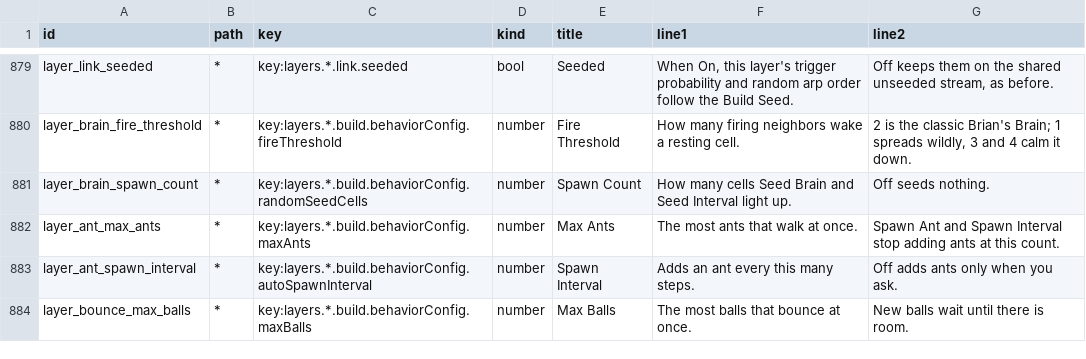
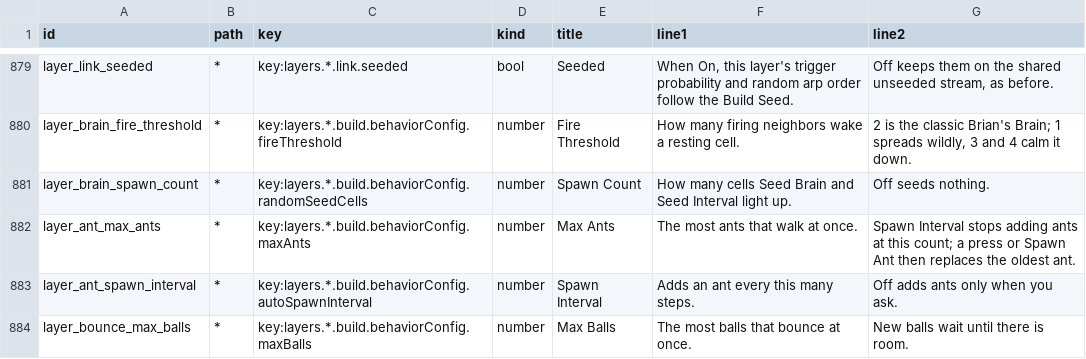
Before and after one commit to nexxyz/octessera, a TSV file: resources/menu-help-texts.tsv, drawn as a sheet; only a part is shown, gaps mark what is left out.

Commit message:
Ant: at Max Ants a press or Spawn Ant replaces the oldest ant instead of being ignored

```diff
--- a/resources/menu-help-texts.tsv
+++ b/resources/menu-help-texts.tsv
@@ -881,3 +881,3 @@ layer_brain_fire_threshold	*	key:layers.*.build.behaviorConfig.fireThreshold	num
 layer_brain_spawn_count	*	key:layers.*.build.behaviorConfig.randomSeedCells	number	Spawn Count	How many cells Seed Brain and Seed Interval light up.	Off seeds nothing.
-layer_ant_max_ants	*	key:layers.*.build.behaviorConfig.maxAnts	number	Max Ants	The most ants that walk at once.	Spawn Ant and Spawn Interval stop adding ants at this count.
+layer_ant_max_ants	*	key:layers.*.build.behaviorConfig.maxAnts	number	Max Ants	The most ants that walk at once.	Spawn Interval stops adding ants at this count; a press or Spawn Ant then replaces the oldest ant.
 layer_ant_spawn_interval	*	key:layers.*.build.behaviorConfig.autoSpawnInterval	number	Spawn Interval	Adds an ant every this many steps.	Off adds ants only when you ask.
```
Also changed, not shown: 2 other files.
